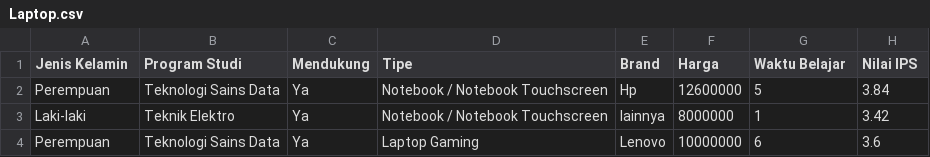
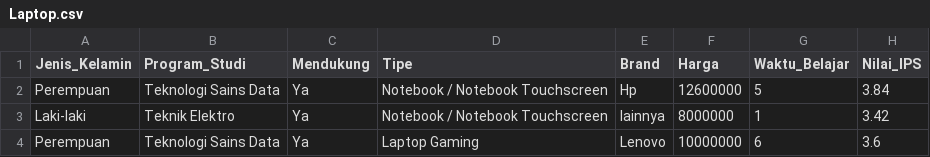
Before and after one commit to salsabilaseptiani/dataset-tugas, a CSV file: Laptop.csv, drawn as a sheet; only a part is shown.

Commit message:
Laptop.csv

```diff
--- a/Laptop.csv
+++ b/Laptop.csv
@@ -1,2 +1,2 @@
-Jenis Kelamin,Program Studi,Mendukung,Tipe,Brand,Harga,Waktu Belajar,Nilai IPS
+Jenis_Kelamin,Program_Studi,Mendukung,Tipe,Brand,Harga,Waktu_Belajar,Nilai_IPS
 Perempuan,Teknologi Sains Data,Ya,Notebook / Notebook Touchscreen,Hp,12600000,5,3.84
```
